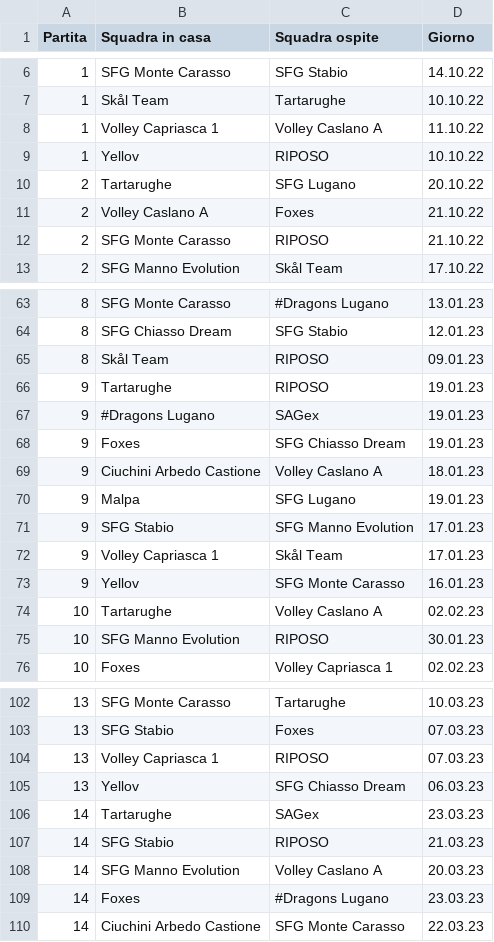
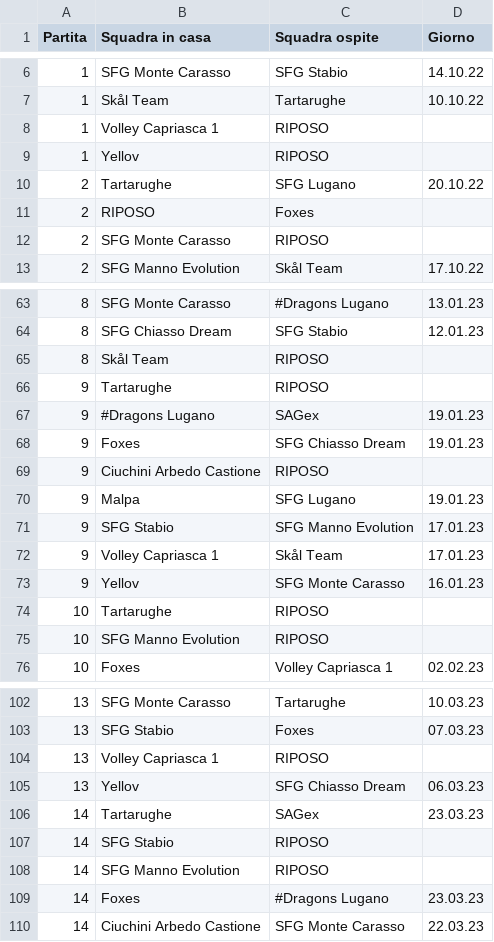
Before and after one commit to dario-marvin/CAT-calendars, a CSV file: games.csv, drawn as a sheet; only a part is shown, gaps mark what is left out; the diff covers the shown part only.

Commit message:
calendar modification after Volley Caslano left

```diff
--- a/games.csv
+++ b/games.csv
@@ -7,7 +7,7 @@ Partita,Squadra in casa,Squadra ospite,Giorno
 1,Skål Team,Tartarughe,10.10.22
-1,Volley Capriasca 1,Volley Caslano A,11.10.22
-1,Yellov,RIPOSO,10.10.22
+1,Volley Capriasca 1,RIPOSO, 
+1,Yellov,RIPOSO, 
 2,Tartarughe,SFG Lugano,20.10.22
-2,Volley Caslano A,Foxes,21.10.22
-2,SFG Monte Carasso,RIPOSO,21.10.22
+2,RIPOSO,Foxes, 
+2,SFG Monte Carasso,RIPOSO, 
 2,SFG Manno Evolution,Skål Team,17.10.22
@@ -64,7 +64,7 @@ Partita,Squadra in casa,Squadra ospite,Giorno
 8,SFG Chiasso Dream,SFG Stabio,12.01.23
-8,Skål Team,RIPOSO,09.01.23
-9,Tartarughe,RIPOSO,19.01.23
+8,Skål Team,RIPOSO, 
+9,Tartarughe,RIPOSO, 
 9,#Dragons Lugano,SAGex,19.01.23
 9,Foxes,SFG Chiasso Dream,19.01.23
-9,Ciuchini Arbedo Castione,Volley Caslano A,18.01.23
+9,Ciuchini Arbedo Castione,RIPOSO, 
 9,Malpa,SFG Lugano,19.01.23
@@ -73,4 +73,4 @@ Partita,Squadra in casa,Squadra ospite,Giorno
 9,Yellov,SFG Monte Carasso,16.01.23
-10,Tartarughe,Volley Caslano A,02.02.23
-10,SFG Manno Evolution,RIPOSO,30.01.23
+10,Tartarughe,RIPOSO, 
+10,SFG Manno Evolution,RIPOSO, 
 10,Foxes,Volley Capriasca 1,02.02.23
@@ -103,7 +103,7 @@ Partita,Squadra in casa,Squadra ospite,Giorno
 13,SFG Stabio,Foxes,07.03.23
-13,Volley Capriasca 1,RIPOSO,07.03.23
+13,Volley Capriasca 1,RIPOSO, 
 13,Yellov,SFG Chiasso Dream,06.03.23
 14,Tartarughe,SAGex,23.03.23
-14,SFG Stabio,RIPOSO,21.03.23
-14,SFG Manno Evolution,Volley Caslano A,20.03.23
+14,SFG Stabio,RIPOSO, 
+14,SFG Manno Evolution,RIPOSO, 
 14,Foxes,#Dragons Lugano,23.03.23
```
Also changed, not shown: 27 edited cells elsewhere in this file, teams.csv, 17 other files.
